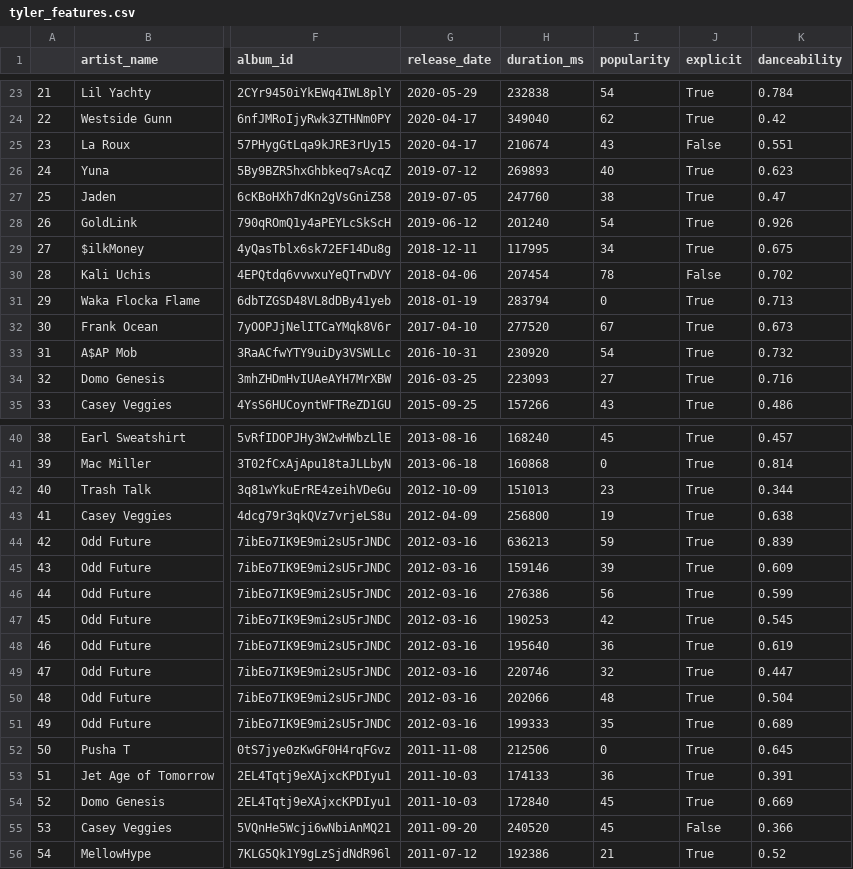
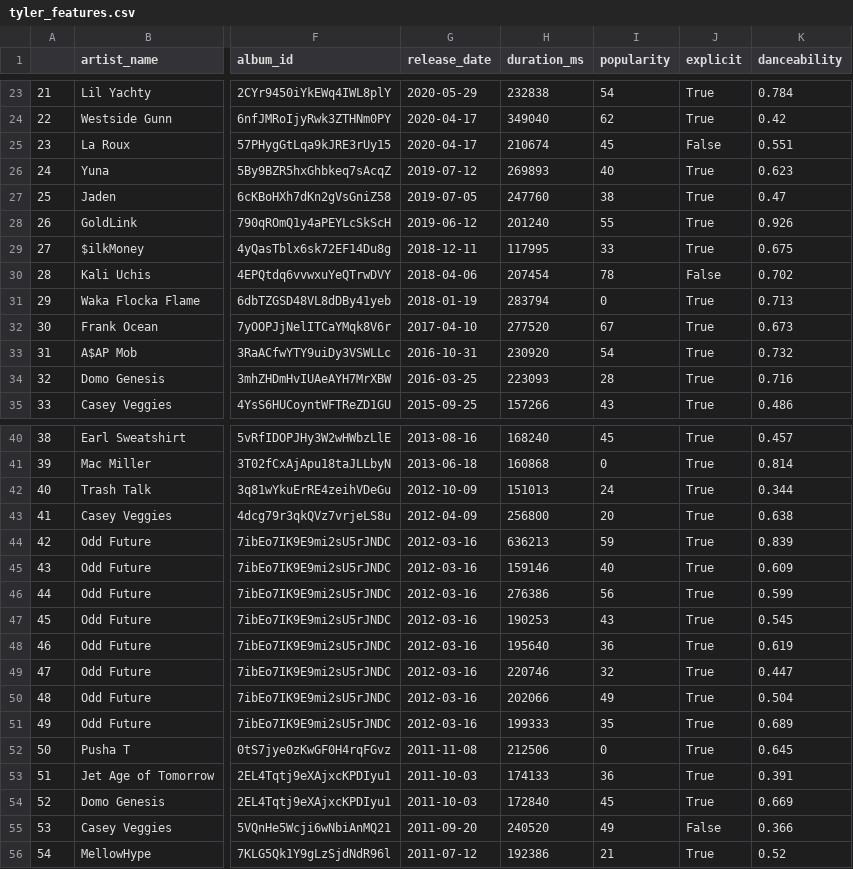
Before and after one commit to chik0di/spotify.dump, a CSV file: Tyler, The Creator/tyler_features.csv, drawn as a sheet; only a part is shown, gaps mark what is left out; the diff covers the shown part only; the diff names each change by its address in the sheet, - before the commit and + after, or states it on an @@ line.

```diff
--- a/Tyler, The Creator/tyler_features.csv
+++ b/Tyler, The Creator/tyler_features.csv
-I25 (popularity): 43
+I25 (popularity): 45
-I28 (popularity): 54
+I28 (popularity): 55
-I29 (popularity): 34
+I29 (popularity): 33
-I34 (popularity): 27
+I34 (popularity): 28
-I42 (popularity): 23
+I42 (popularity): 24
-I43 (popularity): 19
+I43 (popularity): 20
-I45 (popularity): 39
+I45 (popularity): 40
-I47 (popularity): 42
+I47 (popularity): 43
-I50 (popularity): 48
+I50 (popularity): 49
-I55 (popularity): 45
+I55 (popularity): 49
```
Also changed, not shown: 2 edited cells elsewhere in this file, Tyler, The Creator/raw_food.csv, 1 other file.
